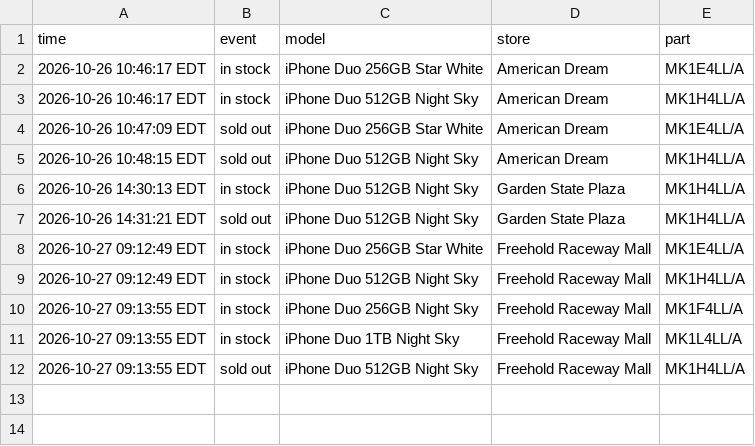
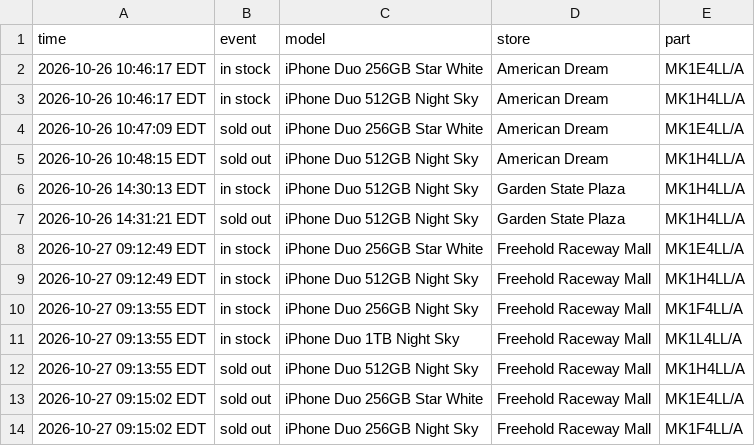
Before and after one commit to abkicks516/iphone-duo-monitor, a CSV file: stock-history-nyc-nj.csv, drawn as a sheet; the diff names each change by its address in the sheet, - before the commit and + after, or states it on an @@ line.

Commit message:
Stock history: 0 in, 2 out

```diff
--- a/stock-history-nyc-nj.csv
+++ b/stock-history-nyc-nj.csv
+row 13: 2026-10-27 09:15:02 EDT | sold out | iPhone Duo 256GB Star White | Freehold Raceway Mall | MK1E4LL/A
+row 14: 2026-10-27 09:15:02 EDT | sold out | iPhone Duo 256GB Night Sky | Freehold Raceway Mall | MK1F4LL/A
```
